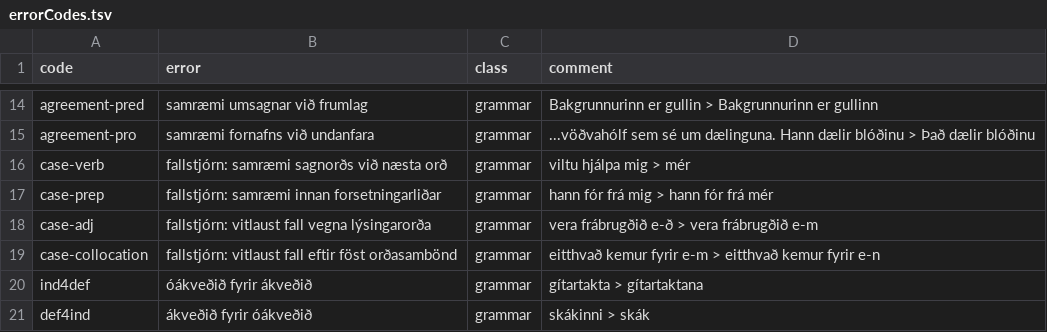
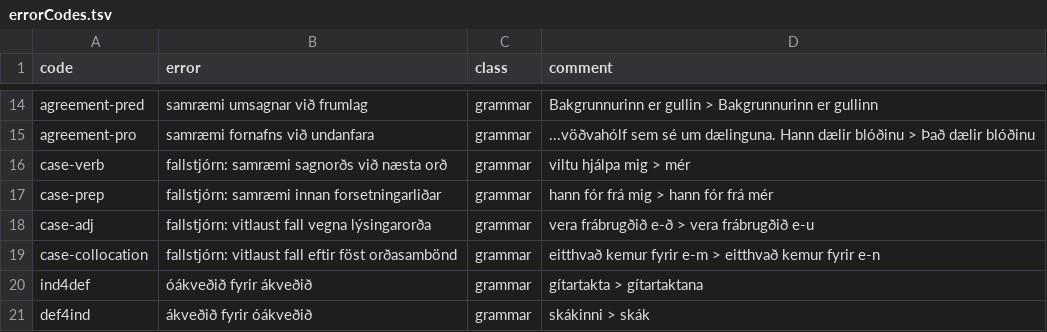
Before and after one commit to antonkarl/iceErrorCorpus, a TSV file: errorCodes.tsv, drawn as a sheet; only a part is shown, gaps mark what is left out.

Commit message:
Update errorCodes.tsv

```diff
--- a/errorCodes.tsv
+++ b/errorCodes.tsv
@@ -17,3 +17,3 @@ case-verb	fallstjórn: samræmi sagnorðs við næsta orð	grammar	viltu hjálpa
 case-prep	fallstjórn: samræmi innan forsetningarliðar	grammar	hann fór frá mig > hann fór frá mér
-case-adj	fallstjórn: vitlaust fall vegna lýsingarorða	grammar	vera frábrugðið e-ð > vera frábrugðið e-m
+case-adj	fallstjórn: vitlaust fall vegna lýsingarorða	grammar	vera frábrugðið e-ð > vera frábrugðið e-u
 case-collocation	fallstjórn: vitlaust fall eftir föst orðasambönd	grammar	eitthvað kemur fyrir e-m > eitthvað kemur fyrir e-n
```
